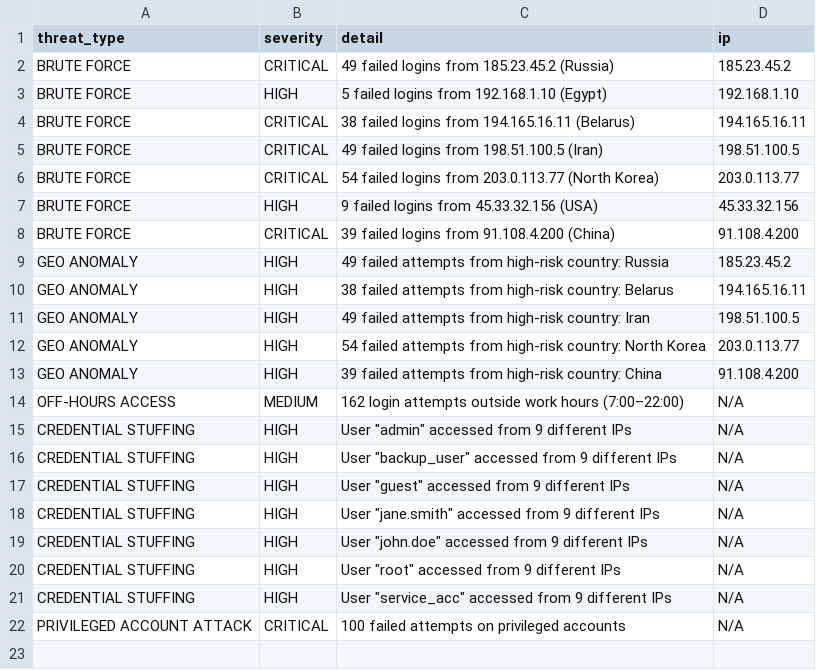
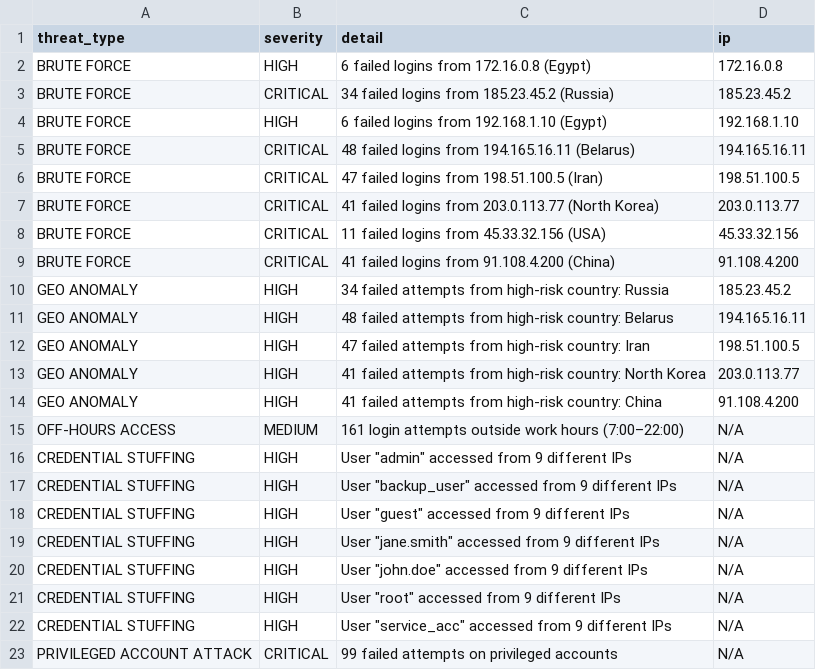
Before and after one commit to retaj7-bot/SentinelX-Security-Dashboard, a CSV file: data/threats.csv, drawn as a sheet.

```diff
--- a/data/threats.csv
+++ b/data/threats.csv
@@ -1,15 +1,16 @@
 threat_type,severity,detail,ip
-BRUTE FORCE,CRITICAL,49 failed logins from 185.23.45.2 (Russia),185.23.45.2
-BRUTE FORCE,HIGH,5 failed logins from 192.168.1.10 (Egypt),192.168.1.10
-BRUTE FORCE,CRITICAL,38 failed logins from 194.165.16.11 (Belarus),194.165.16.11
-BRUTE FORCE,CRITICAL,49 failed logins from 198.51.100.5 (Iran),198.51.100.5
-BRUTE FORCE,CRITICAL,54 failed logins from 203.0.113.77 (North Korea),203.0.113.77
-BRUTE FORCE,HIGH,9 failed logins from 45.33.32.156 (USA),45.33.32.156
-BRUTE FORCE,CRITICAL,39 failed logins from 91.108.4.200 (China),91.108.4.200
-GEO ANOMALY,HIGH,49 failed attempts from high-risk country: Russia,185.23.45.2
-GEO ANOMALY,HIGH,38 failed attempts from high-risk country: Belarus,194.165.16.11
-GEO ANOMALY,HIGH,49 failed attempts from high-risk country: Iran,198.51.100.5
-GEO ANOMALY,HIGH,54 failed attempts from high-risk country: North Korea,203.0.113.77
-GEO ANOMALY,HIGH,39 failed attempts from high-risk country: China,91.108.4.200
-OFF-HOURS ACCESS,MEDIUM,162 login attempts outside work hours (7:00–22:00),N/A
+BRUTE FORCE,HIGH,6 failed logins from 172.16.0.8 (Egypt),172.16.0.8
+BRUTE FORCE,CRITICAL,34 failed logins from 185.23.45.2 (Russia),185.23.45.2
+BRUTE FORCE,HIGH,6 failed logins from 192.168.1.10 (Egypt),192.168.1.10
+BRUTE FORCE,CRITICAL,48 failed logins from 194.165.16.11 (Belarus),194.165.16.11
+BRUTE FORCE,CRITICAL,47 failed logins from 198.51.100.5 (Iran),198.51.100.5
+BRUTE FORCE,CRITICAL,41 failed logins from 203.0.113.77 (North Korea),203.0.113.77
+BRUTE FORCE,CRITICAL,11 failed logins from 45.33.32.156 (USA),45.33.32.156
+BRUTE FORCE,CRITICAL,41 failed logins from 91.108.4.200 (China),91.108.4.200
+GEO ANOMALY,HIGH,34 failed attempts from high-risk country: Russia,185.23.45.2
+GEO ANOMALY,HIGH,48 failed attempts from high-risk country: Belarus,194.165.16.11
+GEO ANOMALY,HIGH,47 failed attempts from high-risk country: Iran,198.51.100.5
+GEO ANOMALY,HIGH,41 failed attempts from high-risk country: North Korea,203.0.113.77
+GEO ANOMALY,HIGH,41 failed attempts from high-risk country: China,91.108.4.200
+OFF-HOURS ACCESS,MEDIUM,161 login attempts outside work hours (7:00–22:00),N/A
 CREDENTIAL STUFFING,HIGH,"User ""admin"" accessed from 9 different IPs",N/A
@@ -21,2 +22,2 @@ CREDENTIAL STUFFING,HIGH,"User ""root"" accessed from 9 different IPs",N/A
 CREDENTIAL STUFFING,HIGH,"User ""service_acc"" accessed from 9 different IPs",N/A
-PRIVILEGED ACCOUNT ATTACK,CRITICAL,100 failed attempts on privileged accounts,N/A
+PRIVILEGED ACCOUNT ATTACK,CRITICAL,99 failed attempts on privileged accounts,N/A
```
Also changed, not shown: data/processed_logs.csv, data/raw_logs.csv, 1 other file.
